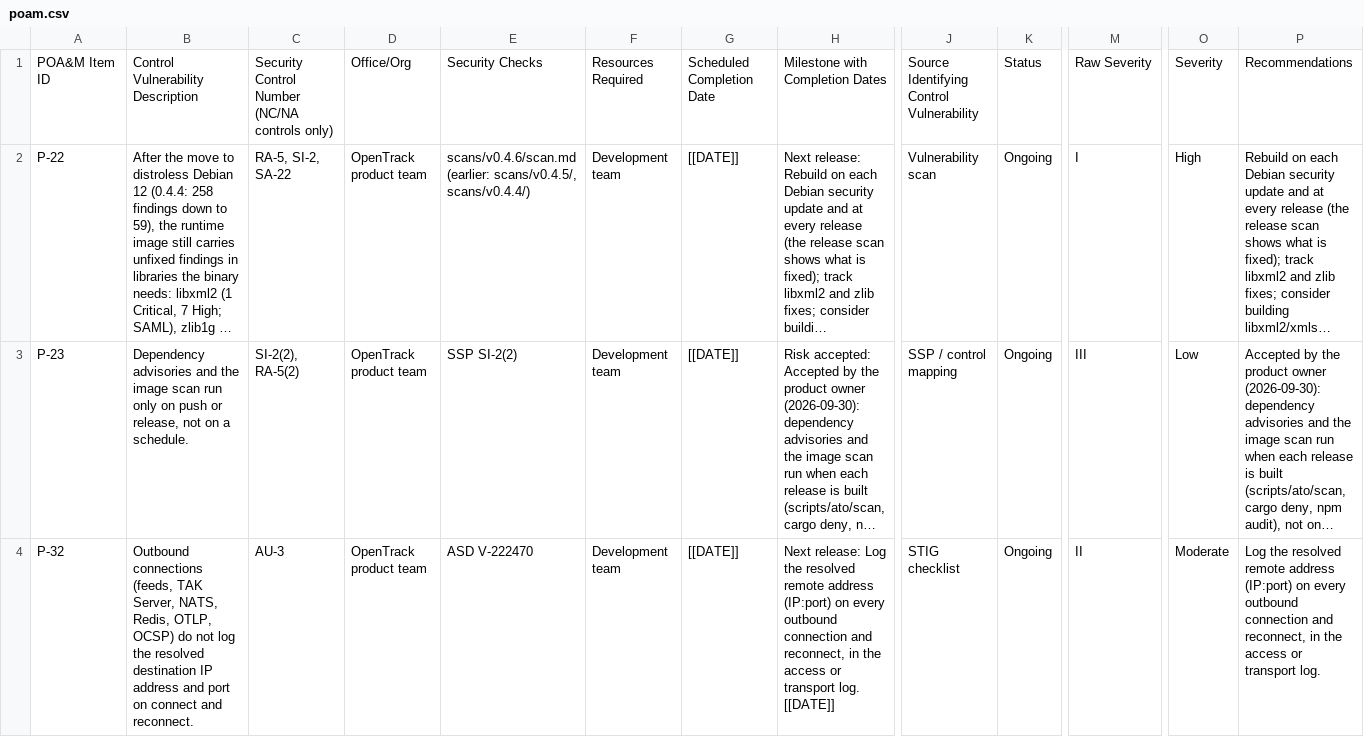
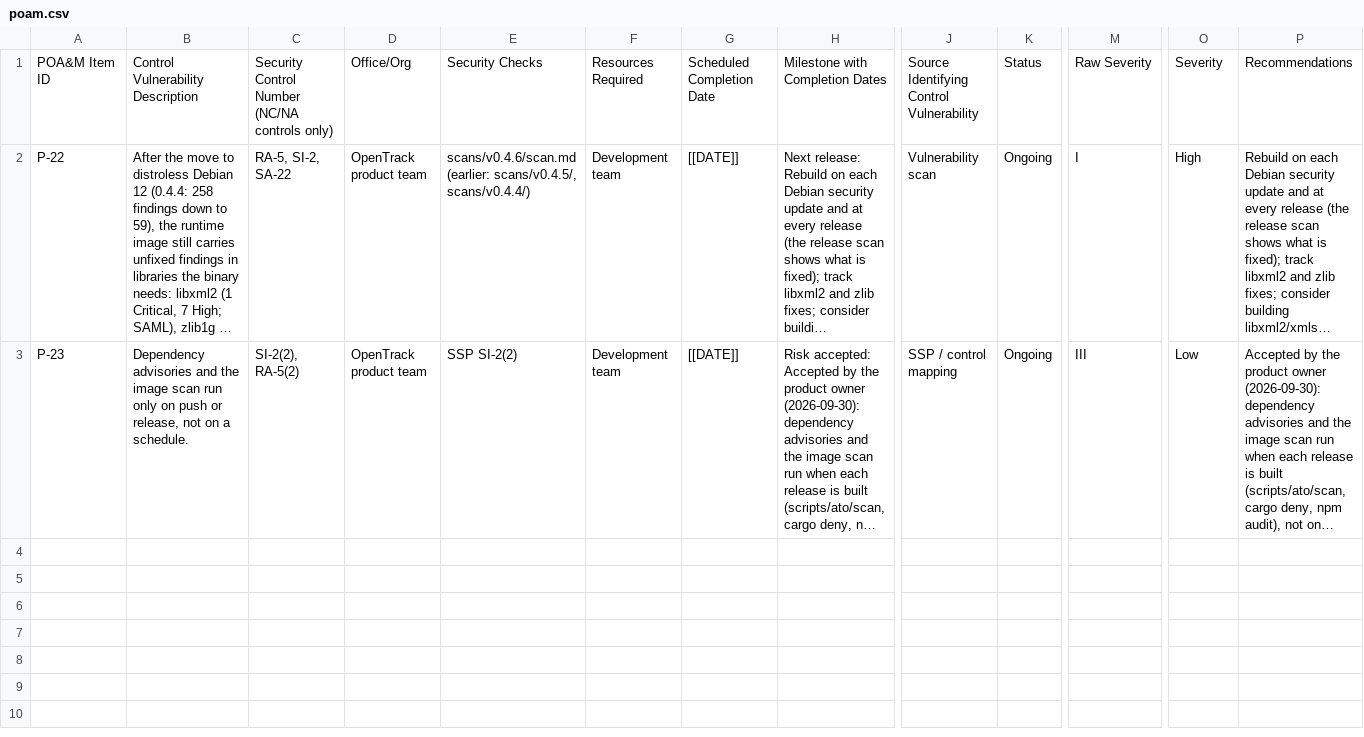
Before and after one commit to kineticlogic-io/OpenTrack, a CSV file: docs/security/ato/poam.csv, drawn as a sheet; only a part is shown, gaps mark what is left out; long unchanged cells end in …; rows hold the shown columns only; the diff names each change by its address in the sheet, - before the commit and + after, or states it on an @@ line.

```diff
--- a/docs/security/ato/poam.csv
+++ b/docs/security/ato/poam.csv
-row 4: P-32 | Outbound connections (feeds, TAK Server, NATS, Redis, OTLP, OCSP) do not log the resolved destination IP address and port on connect and reconnect. | AU-3 | OpenTrack product team | ASD V-222470 | Development team | [[DATE]] | Next release: Log the resolved remote address (IP:port) on every outbound connection and reconnect, in the access or transport log. [[DATE]] | STIG checklist | Ongoing | II | Moderate | Log the resolved remote address (IP:port) on every outbound connection and reconnect, in the access or transport log.
```
Also changed, not shown: 26 other files.
